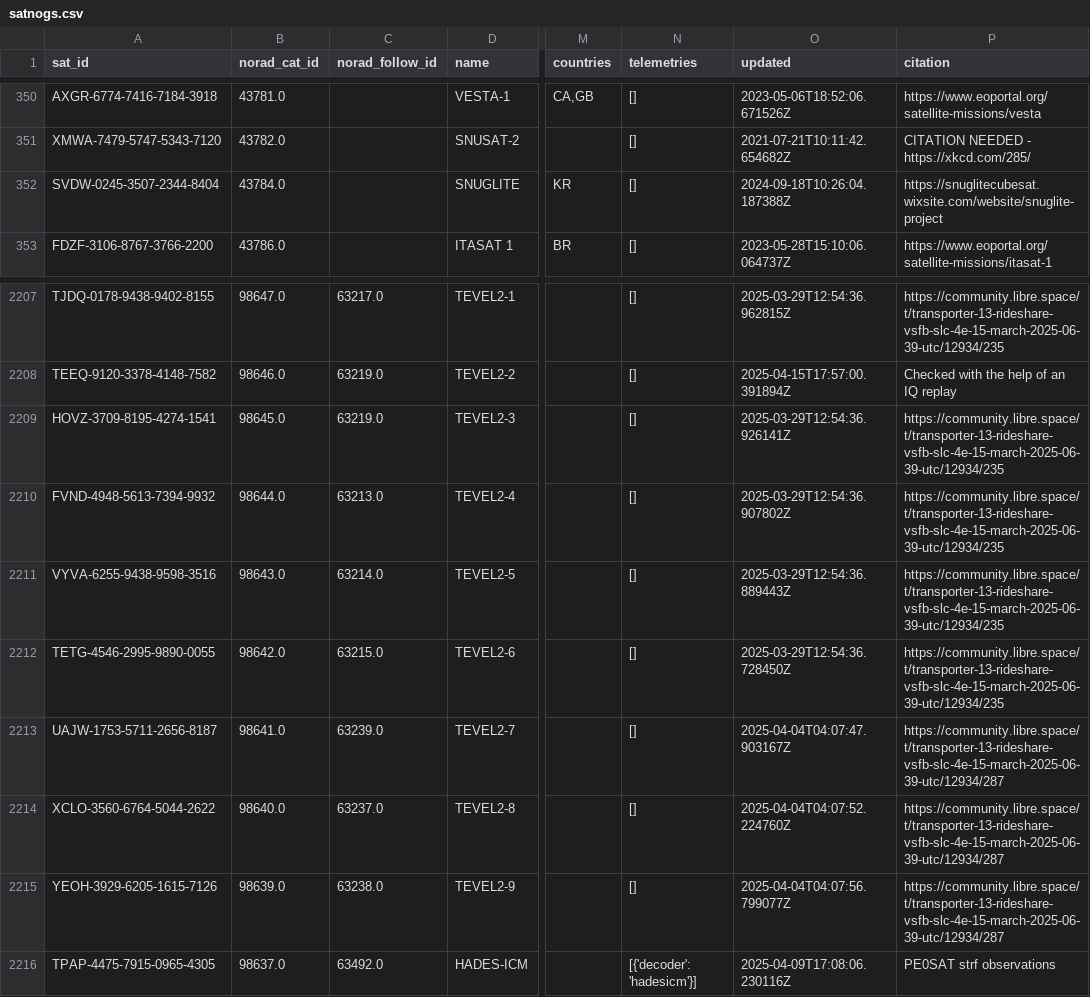
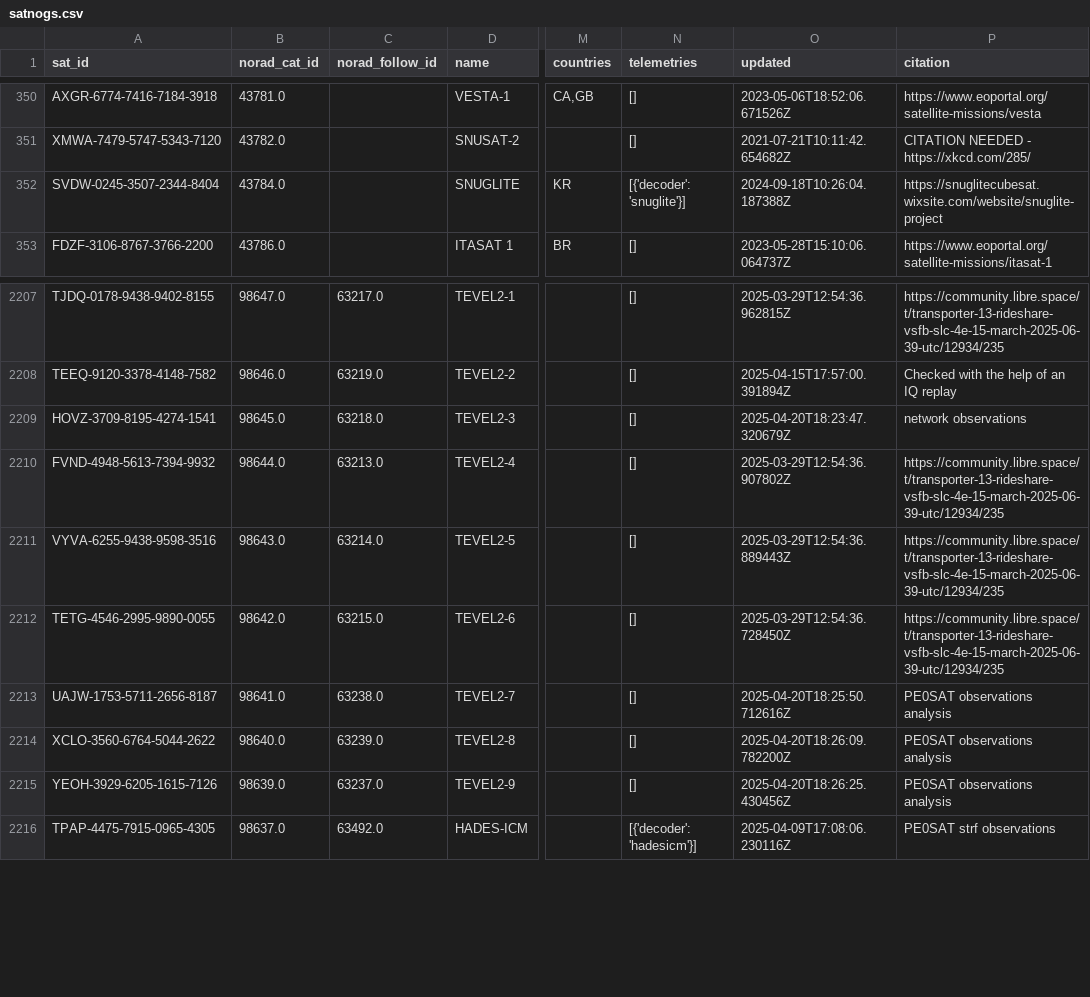
Before and after one commit to palewire/amateur-satellite-database, a CSV file: data/satnogs.csv, drawn as a sheet; only a part is shown, gaps mark what is left out; the diff names each change by its address in the sheet, - before the commit and + after, or states it on an @@ line.

```diff
--- a/data/satnogs.csv
+++ b/data/satnogs.csv
-N352 (telemetries): []
+N352 (telemetries): [{'decoder': 'snuglite'}]
-C2209 (norad_follow_id): 63219.0
+C2209 (norad_follow_id): 63218.0
-O2209 (updated): 2025-03-29T12:54:36.926141Z
+O2209 (updated): 2025-04-20T18:23:47.320679Z
-P2209 (citation): https://community.libre.space/t/transporter-13-rideshare-vsfb-slc-4e-15-march-2025-06-39-utc/12934/235
+P2209 (citation): network observations
-C2213 (norad_follow_id): 63239.0
+C2213 (norad_follow_id): 63238.0
-O2213 (updated): 2025-04-04T04:07:47.903167Z
+O2213 (updated): 2025-04-20T18:25:50.712616Z
-P2213:P2215 (citation): https://community.libre.space/t/transporter-13-rideshare-vsfb-slc-4e-15-march-2025-06-39-utc/12934/287
+P2213:P2215 (citation): PE0SAT observations analysis
-C2214 (norad_follow_id): 63237.0
+C2214 (norad_follow_id): 63239.0
-O2214 (updated): 2025-04-04T04:07:52.224760Z
+O2214 (updated): 2025-04-20T18:26:09.782200Z
-C2215 (norad_follow_id): 63238.0
+C2215 (norad_follow_id): 63237.0
-O2215 (updated): 2025-04-04T04:07:56.799077Z
+O2215 (updated): 2025-04-20T18:26:25.430456Z
```
Also changed, not shown: data/amsat-active-frequencies.csv, data/amsat-all-frequencies.csv, 3 other files.
